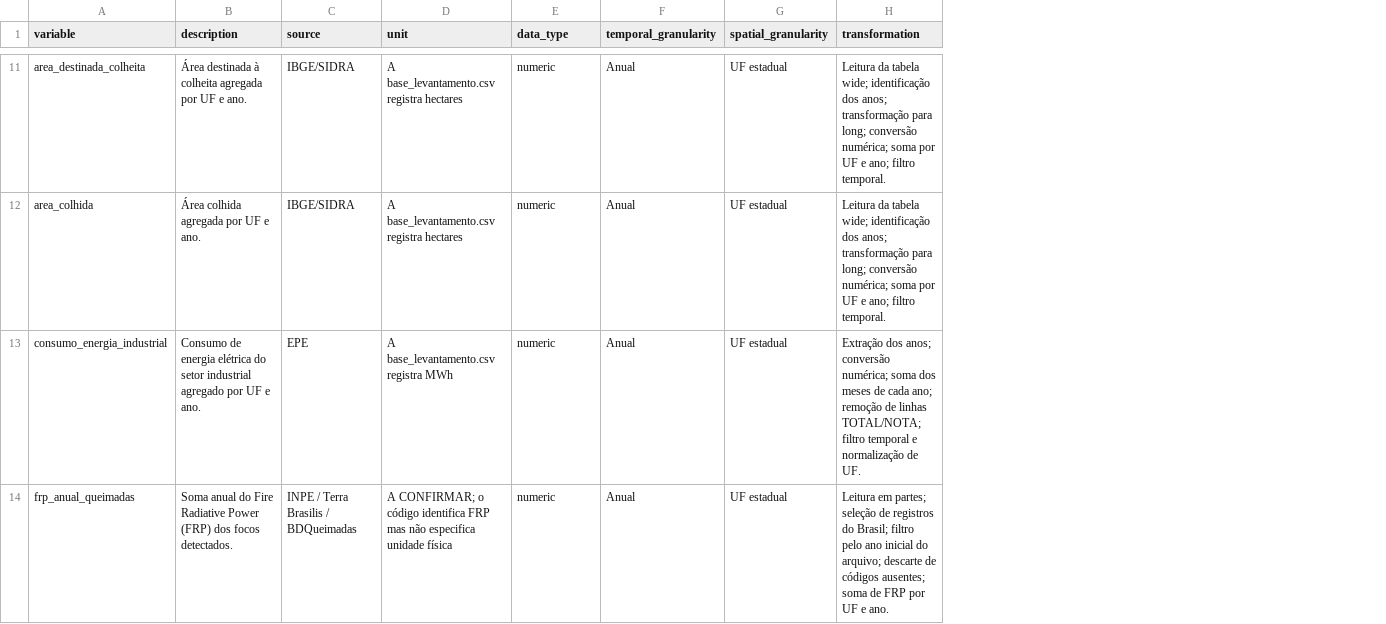
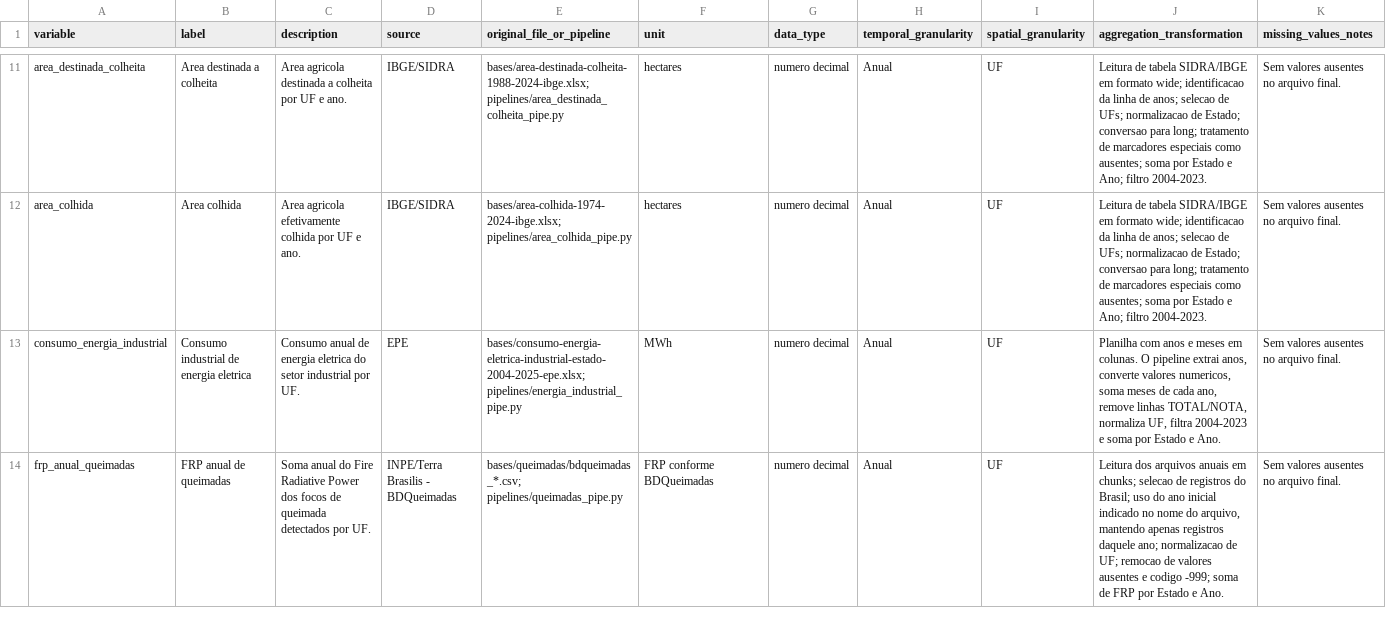
Before and after one commit to lucascapl/tcc-co2, a CSV file: zenodo/DATA_DICTIONARY.csv, drawn as a sheet; only a part is shown, gaps mark what is left out; removed rows and columns are numbered as before the commit, all else as after; the diff covers the shown part only; the diff names each change by its address in the sheet, - before the commit and + after, or states it on an @@ line.

Commit message:
Ajusta documentacao zenodo

```diff
--- a/zenodo/DATA_DICTIONARY.csv
+++ b/zenodo/DATA_DICTIONARY.csv
+column B (label), rows 11-14: Area destinada a colheita | Area colhida | Consumo industrial de energia eletrica | FRP anual de queimadas
+column E (original_file_or_pipeline), rows 11-14: bases/area-destinada-colheita-1988-2024-ibge.xlsx; pipelines/area_destinada_colheita_pipe.py | bases/area-colhida-1974-2024-ibge.xlsx; pipelines/area_colhida_pipe.py | bases/consumo-energia-eletrica-industrial-estado-2004-2025-epe.xlsx; pipelines/energia_industrial_pipe.py | bases/queimadas/bdqueimadas_*.csv; pipelines/queimadas_pipe.py
-column H (transformation), rows 11-14: Leitura da tabela wide; identificação dos anos; transformação para long; conversão numérica; soma por UF e ano; filtro temporal. | Leitura da tabela wide; identificação dos anos; transformação para long; conversão numérica; soma por UF e ano; filtro temporal. | Extração dos anos; conversão numérica; soma dos meses de cada ano; remoção de linhas TOTAL/NOTA; filtro temporal e normalização de UF. | Leitura em partes; seleção de registros do Brasil; filtro pelo ano inicial do arquivo; descarte de códigos ausentes; soma de FRP por UF e ano.
+column J (aggregation_transformation), rows 11-14: Leitura de tabela SIDRA/IBGE em formato wide; identificacao da linha de anos; selecao de UFs; normalizacao de Estado; conversao para long; tratamento de marcadores especiais como ausentes; soma por Estado e Ano; filtro 2004-2023. | Leitura de tabela SIDRA/IBGE em formato wide; identificacao da linha de anos; selecao de UFs; normalizacao de Estado; conversao para long; tratamento de marcadores especiais como ausentes; soma por Estado e Ano; filtro 2004-2023. | Planilha com anos e meses em colunas. O pipeline extrai anos, converte valores numericos, soma meses de cada ano, remove linhas TOTAL/NOTA, normaliza UF, filtra 2004-2023 e soma por Estado e Ano. | Leitura dos arquivos anuais em chunks; selecao de registros do Brasil; uso do ano inicial indicado no nome do arquivo, mantendo apenas registros daquele ano; normalizacao de UF; remocao de valores ausentes e codigo -999; soma de FRP por Estado e Ano.
+column K (missing_values_notes), rows 11-14: all Sem valores ausentes no arquivo final.
-C11 (description): Área destinada à colheita agregada por UF…
+C11 (description): Area agricola destinada a colheita por UF…
-F11:F12 (unit): A base_levantamento.csv registra hectares
+F11:F12 (unit): hectares
-G11:G14 (data_type): numeric
+G11:G14 (data_type): numero decimal
-I11:I14 (spatial_granularity): UF estadual
+I11:I14 (spatial_granularity): UF
-C12 (description): Área colhida agregada por UF e ano.
+C12 (description): Area agricola efetivamente colhida por UF e ano.
-C13 (description): Consumo de energia elétrica do setor industrial agregado por UF e ano.
+C13 (description): Consumo anual de energia eletrica do setor industrial por UF.
-F13 (unit): A base_levantamento.csv registra MWh
+F13 (unit): MWh
-C14 (description): …Radiative Power (FRP) dos focos detectados.
+C14 (description): …Radiative Power dos focos de queimada detectados por UF.
-D14 (source): INPE / Terra Brasilis / BDQueimadas
+D14 (source): INPE/Terra Brasilis - BDQueimadas
-F14 (unit): A CONFIRMAR; o código identifica FRP mas não especifica unidade física
+F14 (unit): FRP conforme BDQueimadas
```
Also changed, not shown: 41 edited cells elsewhere in this file, 4 other files.
